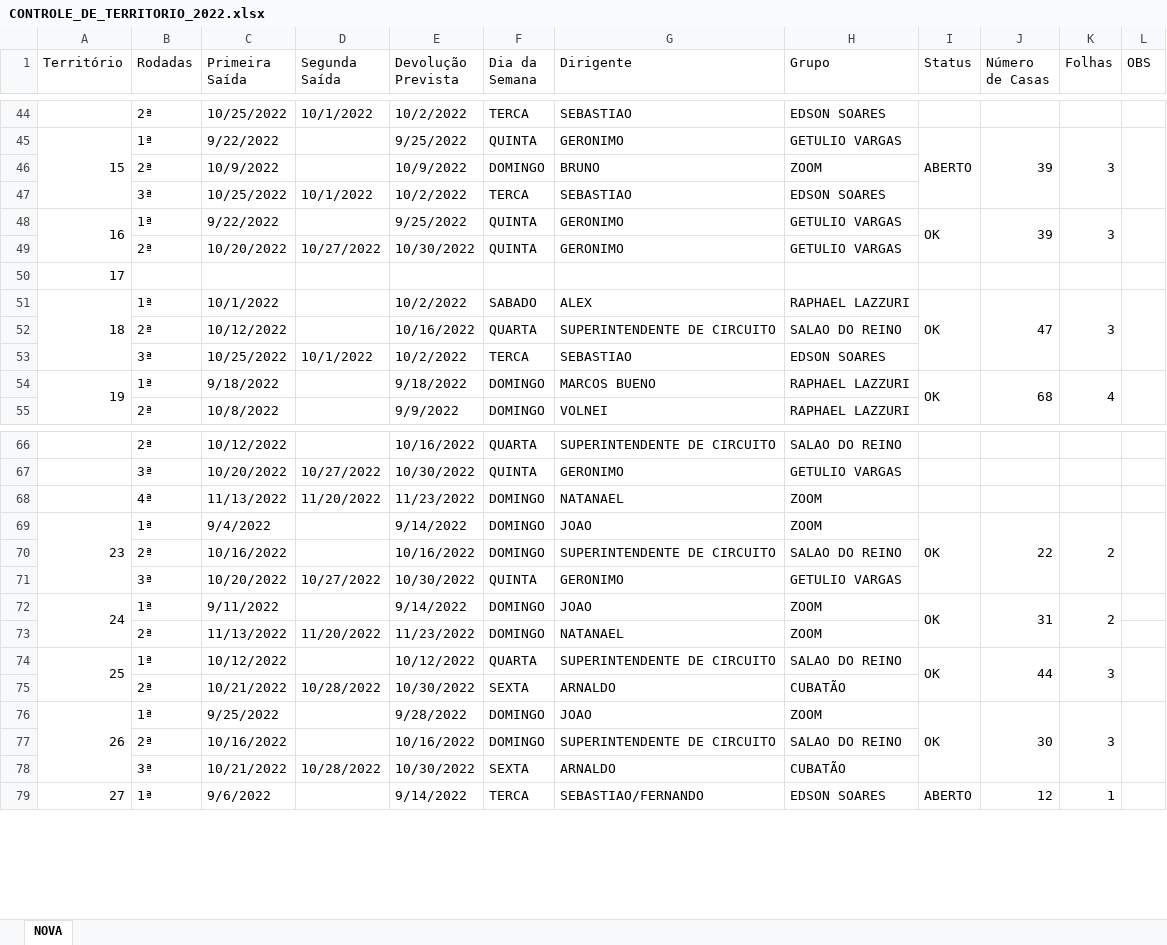
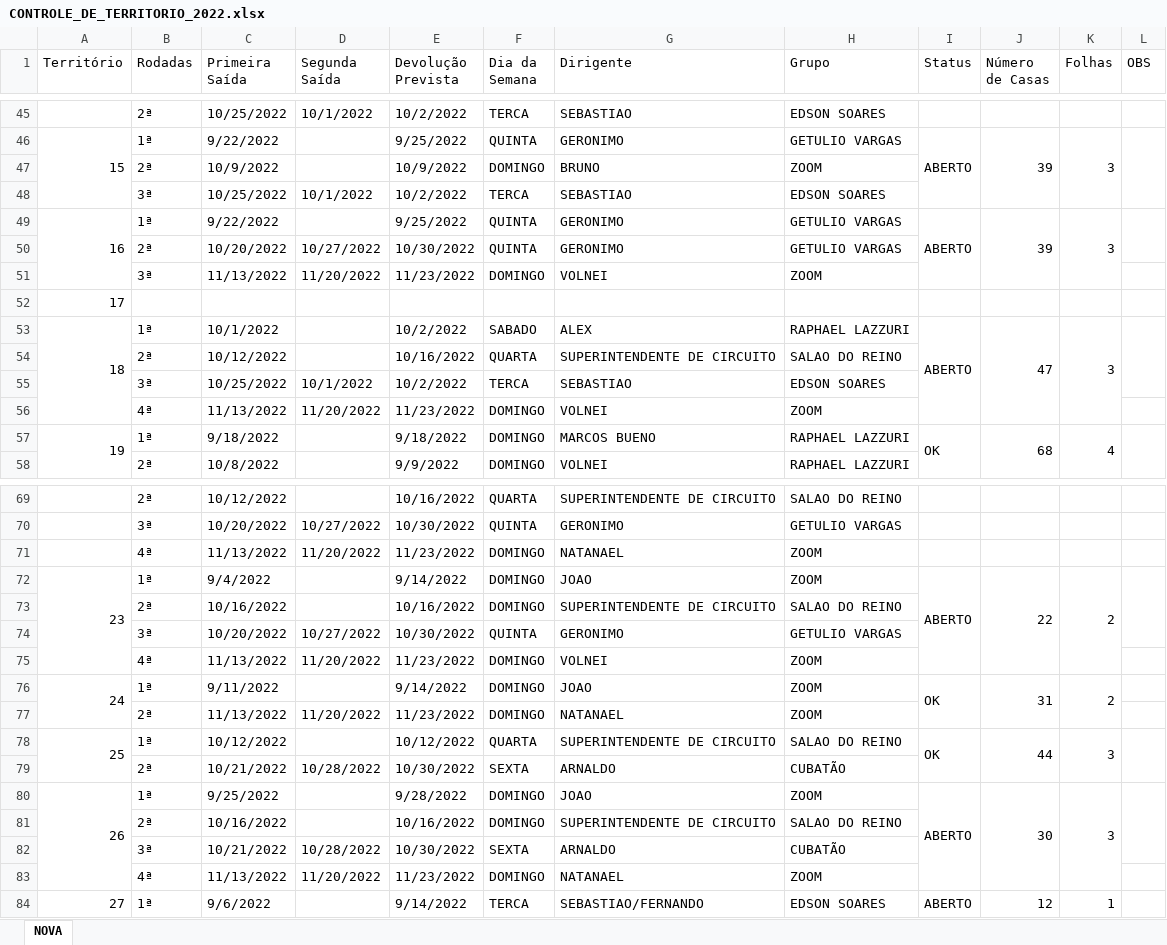
Before and after one commit to phchortolani/controle-territorio, an Excel workbook: sheet/CONTROLE_DE_TERRITORIO_2022.xlsx, sheet NOVA, drawn as a sheet; only a part is shown, gaps mark what is left out; values as stored, in another font and other column widths than the file's, no cell formats; addresses are those after the commit; the diff covers the shown part only; the diff names each change by its address in the sheet, - before the commit and + after, or states it on an @@ line.

Commit message:
Att planilhas

```diff
--- a/sheet/CONTROLE_DE_TERRITORIO_2022.xlsx (sheet NOVA)
+++ b/sheet/CONTROLE_DE_TERRITORIO_2022.xlsx (sheet NOVA)
-I49 (Status): OK
+I49 (Status): ABERTO
+row 51:  | 3ª | 11/13/2022 | 11/20/2022 | 11/23/2022 | DOMINGO | VOLNEI | ZOOM
-I53 (Status): OK
+I53 (Status): ABERTO
+row 56:  | 4ª | 11/13/2022 | 11/20/2022 | 11/23/2022 | DOMINGO | VOLNEI | ZOOM
-I72 (Status): OK
+I72 (Status): ABERTO
+row 75:  | 4ª | 11/13/2022 | 11/20/2022 | 11/23/2022 | DOMINGO | VOLNEI | ZOOM
-I80 (Status): OK
+I80 (Status): ABERTO
+row 83:  | 4ª | 11/13/2022 | 11/20/2022 | 11/23/2022 | DOMINGO | NATANAEL | ZOOM
```
Also changed, not shown: 1 added row and 1 edited cell elsewhere in this sheet, cell formats, formulas that keep their value.
